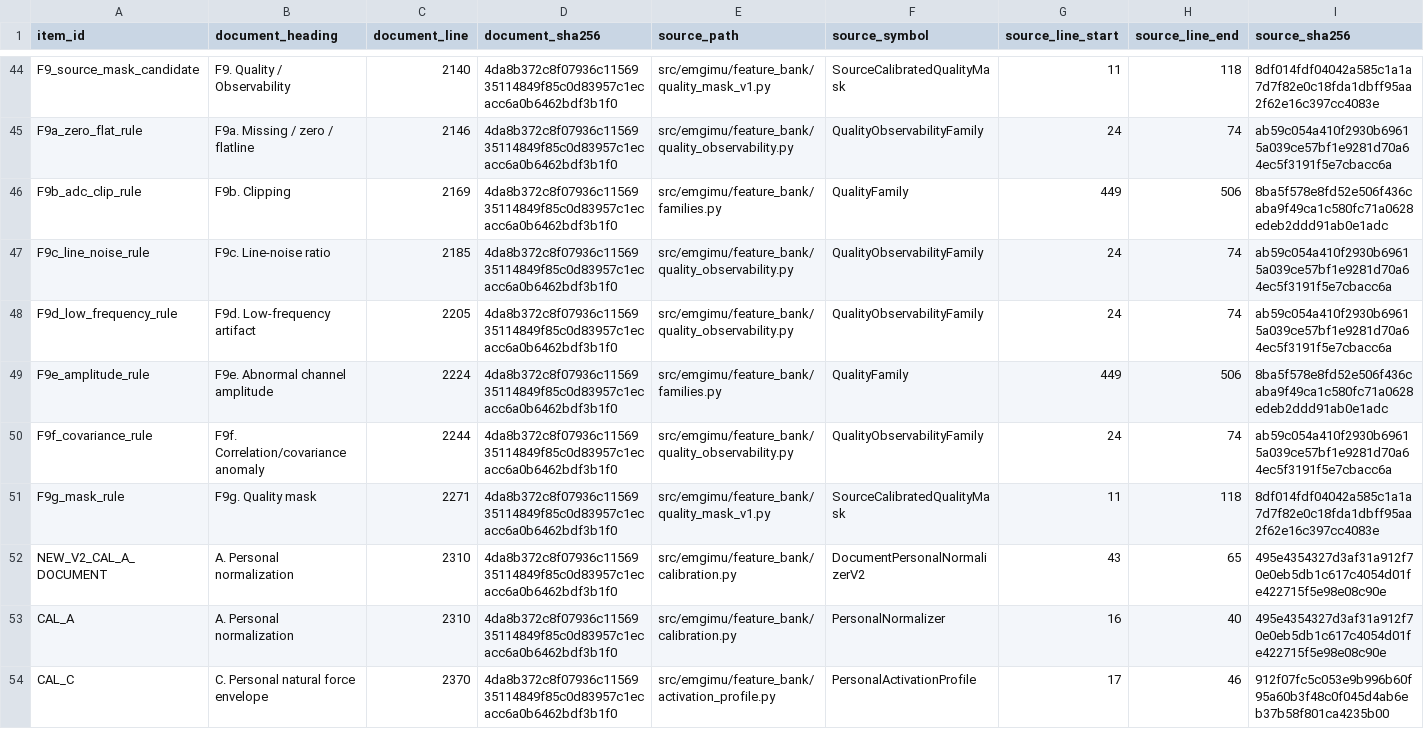
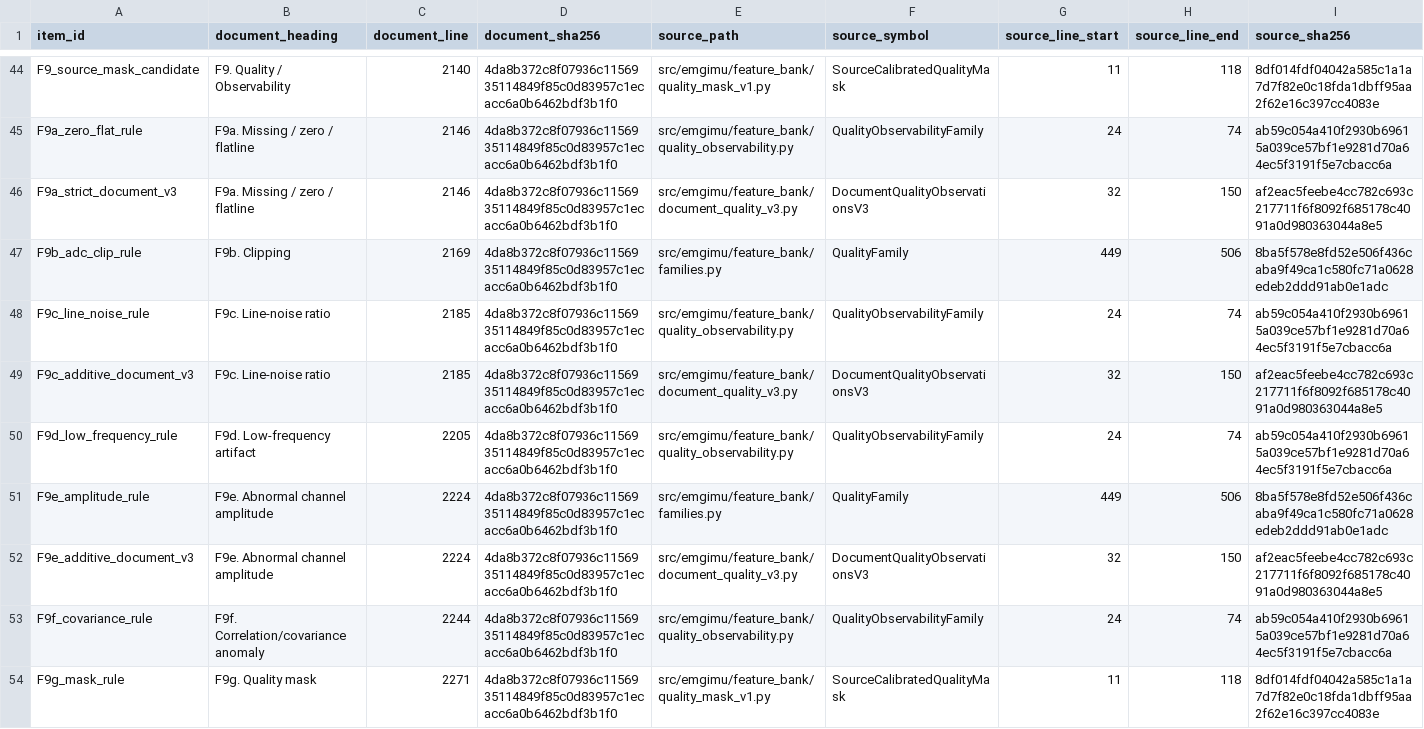
Before and after one commit to boyandong/emg-imu-human-in-the-loop, a CSV file: emgimu_classifier/feature_bank/FORMULA_IMPLEMENTATION_AUDIT.csv, drawn as a sheet; only a part is shown, gaps mark what is left out; the shorter side is filled out with more unchanged rows; rows hold the shown columns only; the diff names each change by its address in the sheet, - before the commit and + after, or states it on an @@ line.

Commit message:
Add document-exact F9 quality observations

```diff
--- a/emgimu_classifier/feature_bank/FORMULA_IMPLEMENTATION_AUDIT.csv
+++ b/emgimu_classifier/feature_bank/FORMULA_IMPLEMENTATION_AUDIT.csv
+row 46: F9a_strict_document_v3 | F9a. Missing / zero / flatline | 2146 | 4da8b372c8f07936c1156935114849f85c0d83957c1ecacc6a0b6462bdf3b1f0 | src/emgimu/feature_bank/document_quality_v3.py | DocumentQualityObservationsV3 | 32 | 150 | af2eac5feebe4cc782c693c217711f6f8092f685178c4091a0d980363044a8e5
+row 49: F9c_additive_document_v3 | F9c. Line-noise ratio | 2185 | 4da8b372c8f07936c1156935114849f85c0d83957c1ecacc6a0b6462bdf3b1f0 | src/emgimu/feature_bank/document_quality_v3.py | DocumentQualityObservationsV3 | 32 | 150 | af2eac5feebe4cc782c693c217711f6f8092f685178c4091a0d980363044a8e5
+row 52: F9e_additive_document_v3 | F9e. Abnormal channel amplitude | 2224 | 4da8b372c8f07936c1156935114849f85c0d83957c1ecacc6a0b6462bdf3b1f0 | src/emgimu/feature_bank/document_quality_v3.py | DocumentQualityObservationsV3 | 32 | 150 | af2eac5feebe4cc782c693c217711f6f8092f685178c4091a0d980363044a8e5
```
Also changed, not shown: emgimu_classifier/feature_bank/FORMULA_FAMILY_SCOPE_AUDIT.csv, emgimu_classifier/feature_bank/FORMULA_SUBSECTION_COVERAGE_AUDIT.csv, 13 other files.
